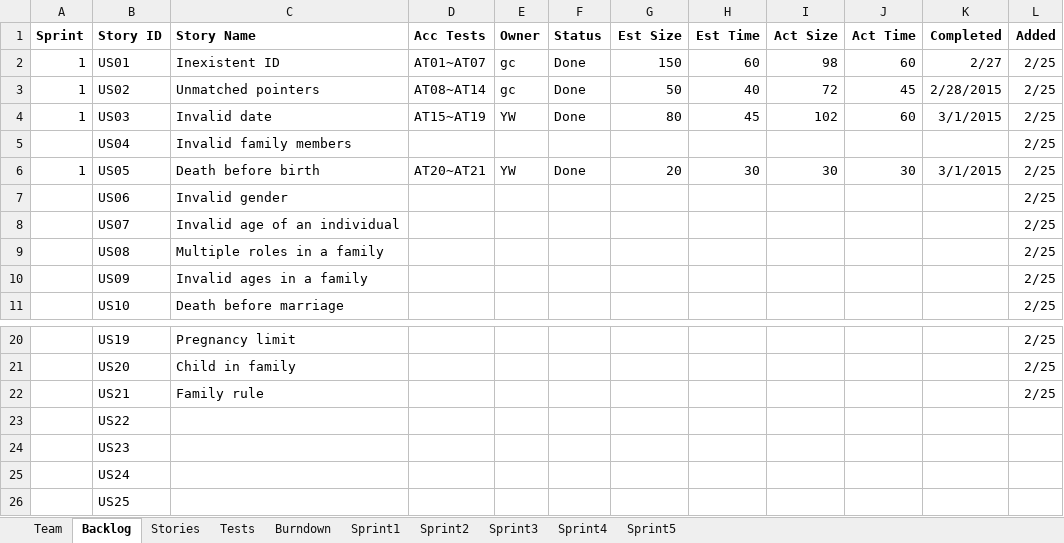
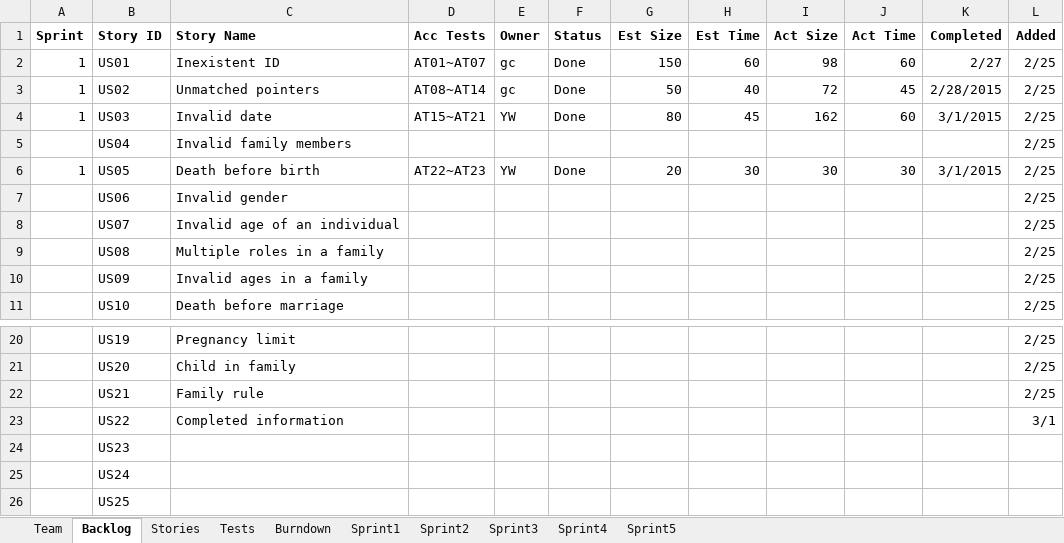
Before and after one commit to LSYanJun/SSW555tm052015s, an Excel workbook: Team05Report.xlsx, sheet Backlog, drawn as a sheet; only a part is shown, gaps mark what is left out; values as stored, in another font and other column widths than the file's, no borders; the diff names each change by its address in the sheet, - before the commit and + after, or states it on an @@ line.

```diff
--- a/Team05Report.xlsx (sheet Backlog)
+++ b/Team05Report.xlsx (sheet Backlog)
-D4 (Acc Tests): AT15~AT19
+D4 (Acc Tests): AT15~AT21
-I4 (Act Size): 102
+I4 (Act Size): 162
-D6 (Acc Tests): AT20~AT21
+D6 (Acc Tests): AT22~AT23
-C23 (Story Name): (empty)
+C23 (Story Name): Completed information
-L23 (Added): (empty)
+L23 (Added): 3/1
```
Also changed, not shown: sheet Tests, sheet Stories, sheet Sprint1, charts or pictures, 14 other files.
